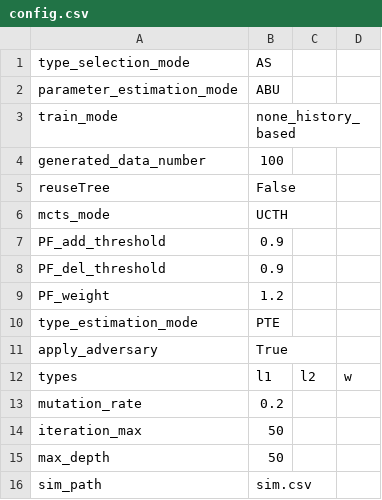
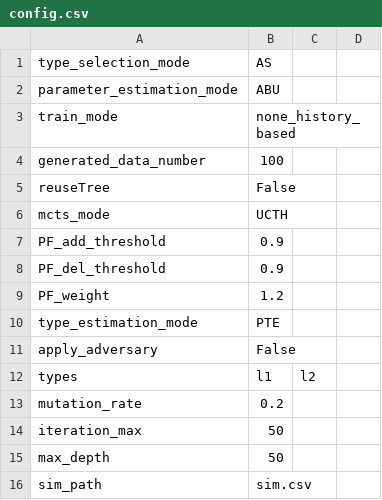
Before and after one commit to Micanga/MultiAgents, a CSV file: inputs/FO_O_ABU/config.csv, drawn as a sheet.

```diff
--- a/inputs/FO_O_ABU/config.csv
+++ b/inputs/FO_O_ABU/config.csv
@@ -10,4 +10,4 @@ PF_weight,1.2
 type_estimation_mode,PTE
-apply_adversary,True
-types,l1,l2,w
+apply_adversary,False
+types,l1,l2
 mutation_rate,0.2
```
Also changed, not shown: inputs/FO_O_ABU/sim.csv, inputs/FO_O_AGA/config.csv, 4 other files.
